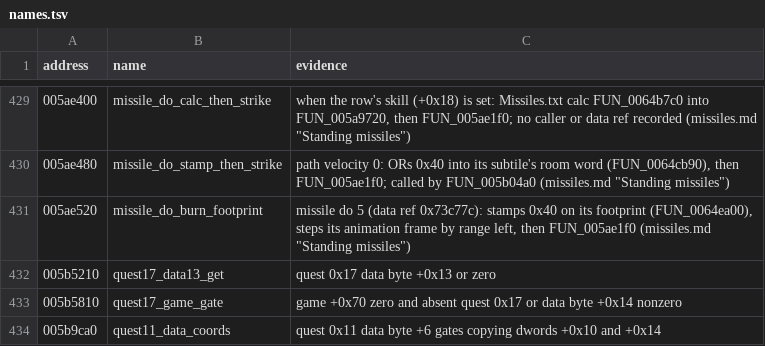
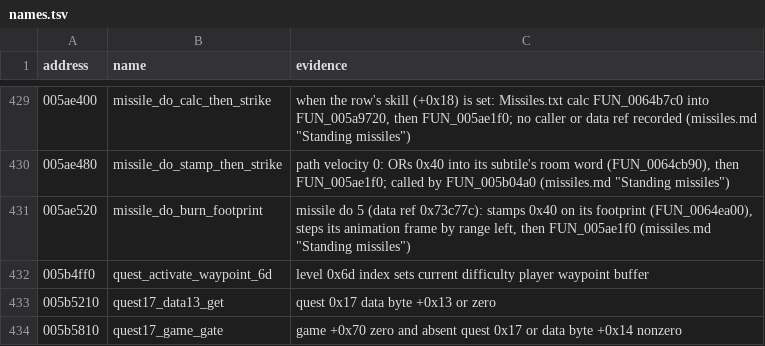
Before and after one commit to psi29a/d2decomped, a TSV file: docs/research/re/names.tsv, drawn as a sheet; only a part is shown, gaps mark what is left out; the shorter side is filled out with more unchanged rows.

Commit message:
Trace quest waypoint activation

```diff
--- a/docs/research/re/names.tsv
+++ b/docs/research/re/names.tsv
@@ -431,2 +431,3 @@ address	name	evidence
 005ae520	missile_do_burn_footprint	missile do 5 (data ref 0x73c77c): stamps 0x40 on its footprint (FUN_0064ea00), steps its animation frame by range left, then FUN_005ae1f0 (missiles.md "Standing missiles")
+005b4ff0	quest_activate_waypoint_6d	level 0x6d index sets current difficulty player waypoint buffer
 005b5210	quest17_data13_get	quest 0x17 data byte +0x13 or zero
```
Also changed, not shown: 3 other files.
